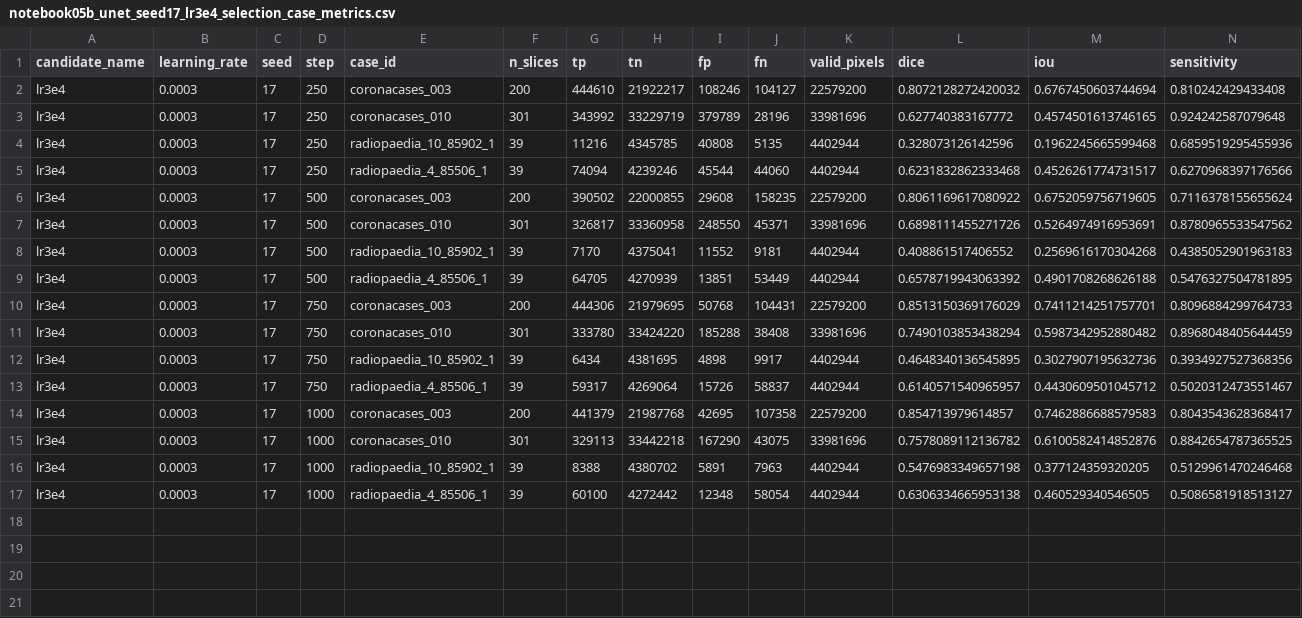
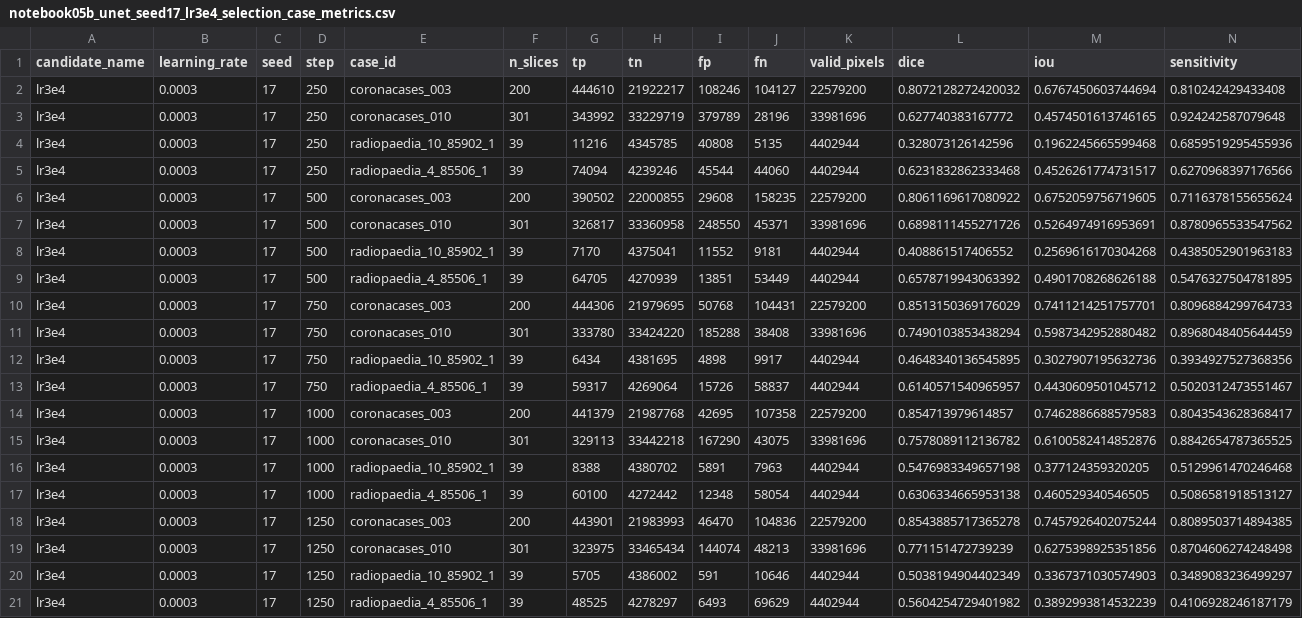
Before and after one commit to itsCodeBakery/EviCT, a CSV file: artifacts/audit/notebook05b_unet_seed17_lr3e4_selection_case_metrics.csv, drawn as a sheet; only a part is shown; rows hold the shown columns only; the diff names each change by its address in the sheet, - before the commit and + after, or states it on an @@ line.

Commit message:
Notebook 05B U-Net seed17 lr3e4 validation step 1250

```diff
--- a/artifacts/audit/notebook05b_unet_seed17_lr3e4_selection_case_metrics.csv
+++ b/artifacts/audit/notebook05b_unet_seed17_lr3e4_selection_case_metrics.csv
+row 18: lr3e4 | 0.0003 | 17 | 1250 | coronacases_003 | 200 | 443901 | 21983993 | 46470 | 104836 | 22579200 | 0.8543885717365278 | 0.7457926402075244 | 0.8089503714894385
+row 19: lr3e4 | 0.0003 | 17 | 1250 | coronacases_010 | 301 | 323975 | 33465434 | 144074 | 48213 | 33981696 | 0.771151472739239 | 0.6275398925351856 | 0.8704606274248498
+row 20: lr3e4 | 0.0003 | 17 | 1250 | radiopaedia_10_85902_1 | 39 | 5705 | 4386002 | 591 | 10646 | 4402944 | 0.5038194904402349 | 0.3367371030574903 | 0.3489083236499297
+row 21: lr3e4 | 0.0003 | 17 | 1250 | radiopaedia_4_85506_1 | 39 | 48525 | 4278297 | 6493 | 69629 | 4402944 | 0.5604254729401982 | 0.3892993814532239 | 0.4106928246187179
```
Also changed, not shown: artifacts/audit/notebook05b_unet_seed17_lr3e4_selection_metrics.csv, 3 other files.
